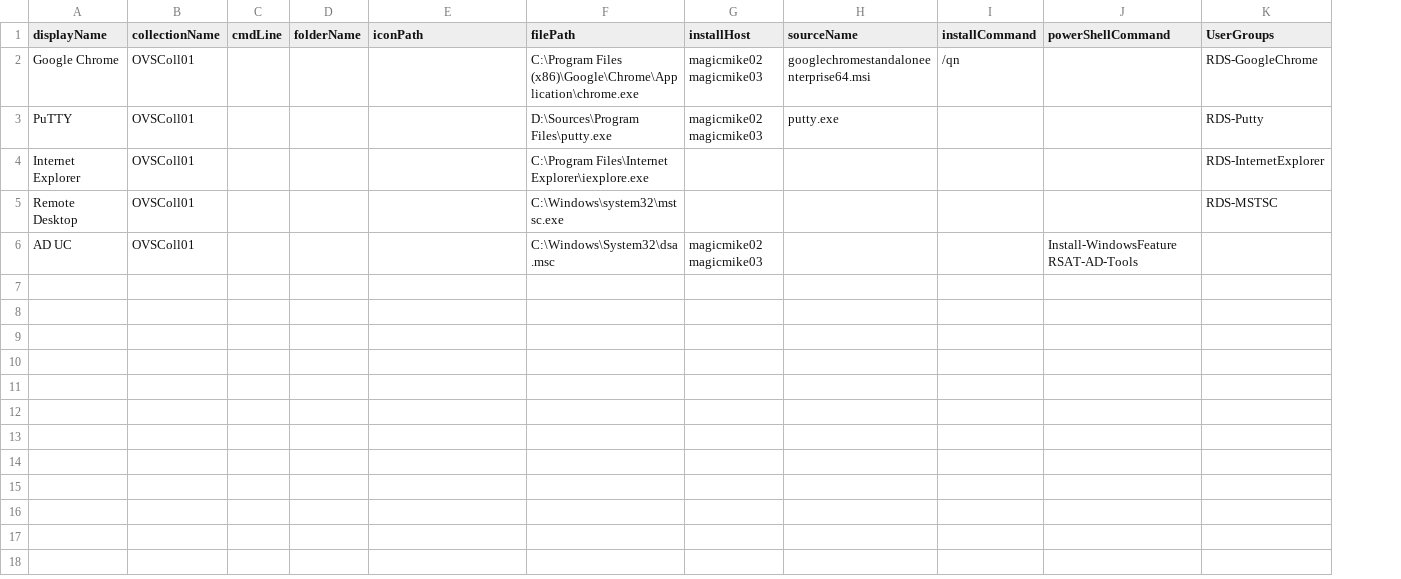
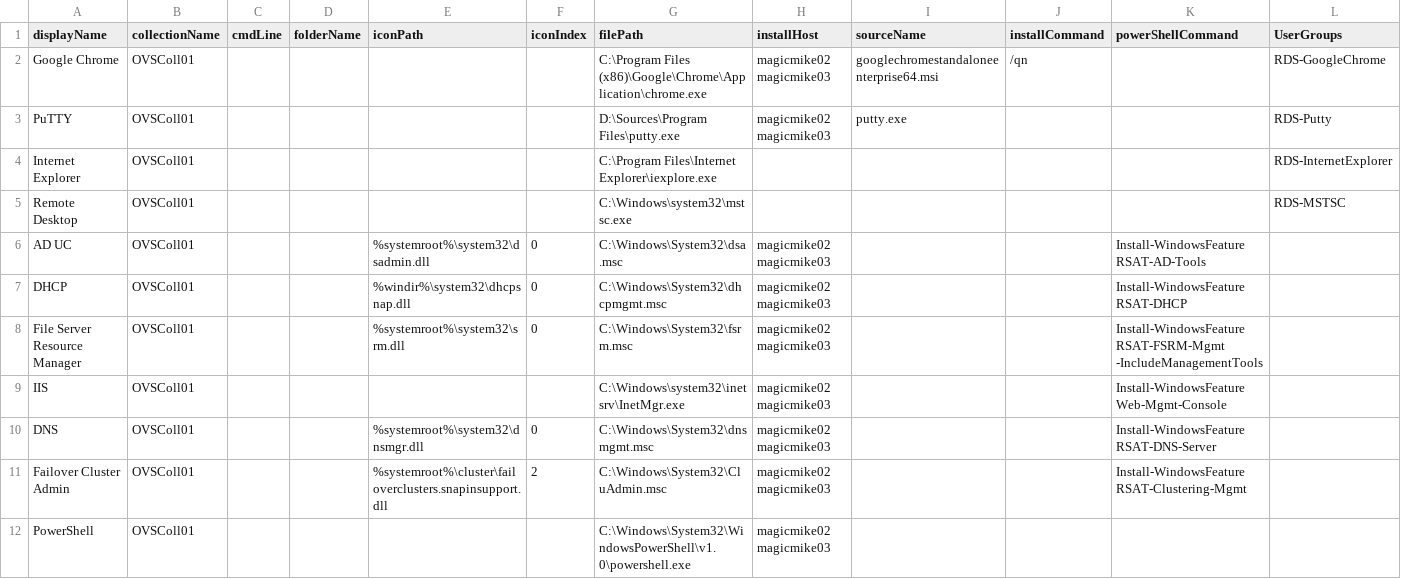
Before and after one commit to mikesanderson85/PS-Remote-Desktop-Farm-Automation, a CSV file: RDS_Deploy_Script/apps.csv, drawn as a sheet; the diff names each change by its address in the sheet, - before the commit and + after, or states it on an @@ line.

Commit message:
Add files via upload

```diff
--- a/RDS_Deploy_Script/apps.csv
+++ b/RDS_Deploy_Script/apps.csv
+column F (iconIndex), row 6: 0
-E6 (iconPath): (empty)
+E6 (iconPath): %systemroot%\system32\dsadmin.dll
+row 7: DHCP | OVSColl01 |  |  | %windir%\system32\dhcpsnap.dll | 0 | C:\Windows\System32\dhcpmgmt.msc | magicmike02 magicmike03 |  |  | Install-WindowsFeature RSAT-DHCP
+row 8: File Server Resource Manager | OVSColl01 |  |  | %systemroot%\system32\srm.dll | 0 | C:\Windows\System32\fsrm.msc | magicmike02 magicmike03 |  |  | Install-WindowsFeature RSAT-FSRM-Mgmt -IncludeManagementTools
+row 9: IIS | OVSColl01 |  |  |  |  | C:\Windows\system32\inetsrv\InetMgr.exe | magicmike02 magicmike03 |  |  | Install-WindowsFeature Web-Mgmt-Console
+row 10: DNS | OVSColl01 |  |  | %systemroot%\system32\dnsmgr.dll | 0 | C:\Windows\System32\dnsmgmt.msc | magicmike02 magicmike03 |  |  | Install-WindowsFeature RSAT-DNS-Server
+row 11: Failover Cluster Admin | OVSColl01 |  |  | %systemroot%\cluster\failoverclusters.snapinsupport.dll | 2 | C:\Windows\System32\CluAdmin.msc | magicmike02 magicmike03 |  |  | Install-WindowsFeature RSAT-Clustering-Mgmt
+row 12: PowerShell | OVSColl01 |  |  |  |  | C:\Windows\System32\WindowsPowerShell\v1.0\powershell.exe | magicmike02 magicmike03
```
